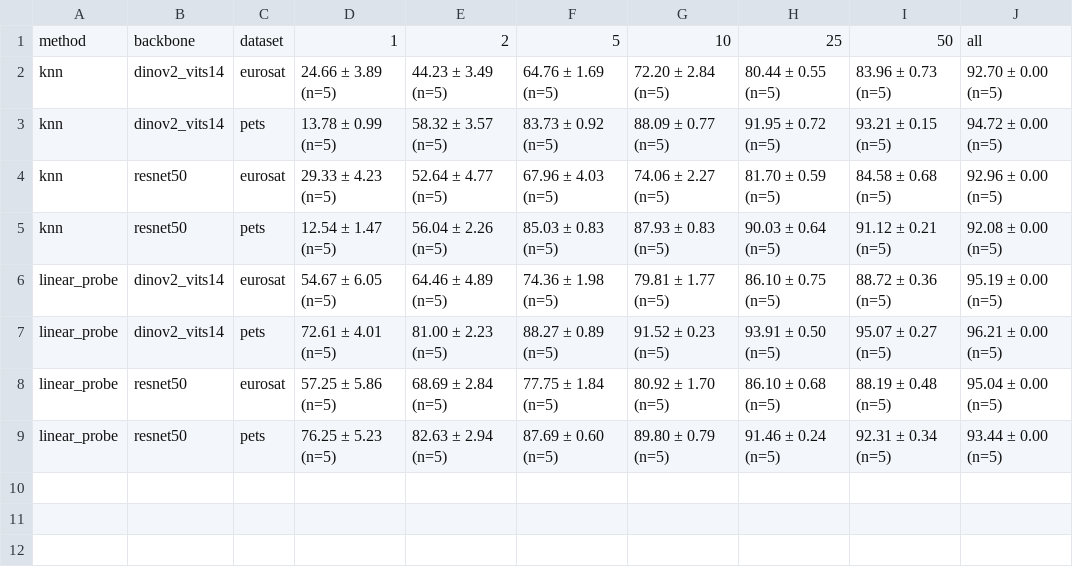
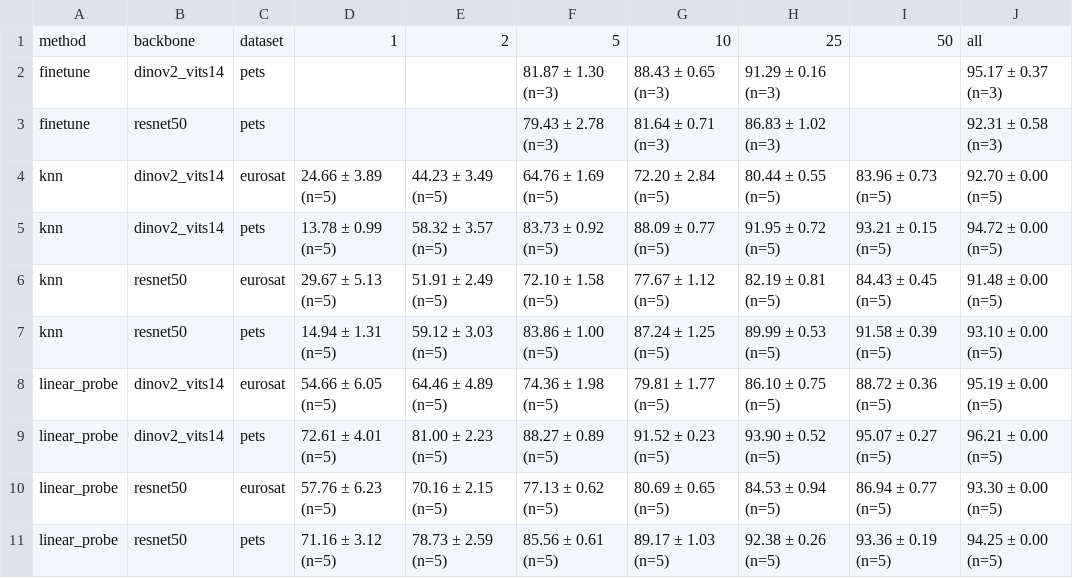
Before and after one commit to finaldl/DL2026-31-1, a CSV file: results/master_table_wide_v2_knn5.csv, drawn as a sheet.

```diff
--- a/results/master_table_wide_v2_knn5.csv
+++ b/results/master_table_wide_v2_knn5.csv
@@ -1,9 +1,11 @@
 method,backbone,dataset,1,2,5,10,25,50,all
+finetune,dinov2_vits14,pets,,,81.87 ± 1.30 (n=3),88.43 ± 0.65 (n=3),91.29 ± 0.16 (n=3),,95.17 ± 0.37 (n=3)
+finetune,resnet50,pets,,,79.43 ± 2.78 (n=3),81.64 ± 0.71 (n=3),86.83 ± 1.02 (n=3),,92.31 ± 0.58 (n=3)
 knn,dinov2_vits14,eurosat,24.66 ± 3.89 (n=5),44.23 ± 3.49 (n=5),64.76 ± 1.69 (n=5),72.20 ± 2.84 (n=5),80.44 ± 0.55 (n=5),83.96 ± 0.73 (n=5),92.70 ± 0.00 (n=5)
 knn,dinov2_vits14,pets,13.78 ± 0.99 (n=5),58.32 ± 3.57 (n=5),83.73 ± 0.92 (n=5),88.09 ± 0.77 (n=5),91.95 ± 0.72 (n=5),93.21 ± 0.15 (n=5),94.72 ± 0.00 (n=5)
-knn,resnet50,eurosat,29.33 ± 4.23 (n=5),52.64 ± 4.77 (n=5),67.96 ± 4.03 (n=5),74.06 ± 2.27 (n=5),81.70 ± 0.59 (n=5),84.58 ± 0.68 (n=5),92.96 ± 0.00 (n=5)
-knn,resnet50,pets,12.54 ± 1.47 (n=5),56.04 ± 2.26 (n=5),85.03 ± 0.83 (n=5),87.93 ± 0.83 (n=5),90.03 ± 0.64 (n=5),91.12 ± 0.21 (n=5),92.08 ± 0.00 (n=5)
-linear_probe,dinov2_vits14,eurosat,54.67 ± 6.05 (n=5),64.46 ± 4.89 (n=5),74.36 ± 1.98 (n=5),79.81 ± 1.77 (n=5),86.10 ± 0.75 (n=5),88.72 ± 0.36 (n=5),95.19 ± 0.00 (n=5)
-linear_probe,dinov2_vits14,pets,72.61 ± 4.01 (n=5),81.00 ± 2.23 (n=5),88.27 ± 0.89 (n=5),91.52 ± 0.23 (n=5),93.91 ± 0.50 (n=5),95.07 ± 0.27 (n=5),96.21 ± 0.00 (n=5)
-linear_probe,resnet50,eurosat,57.25 ± 5.86 (n=5),68.69 ± 2.84 (n=5),77.75 ± 1.84 (n=5),80.92 ± 1.70 (n=5),86.10 ± 0.68 (n=5),88.19 ± 0.48 (n=5),95.04 ± 0.00 (n=5)
-linear_probe,resnet50,pets,76.25 ± 5.23 (n=5),82.63 ± 2.94 (n=5),87.69 ± 0.60 (n=5),89.80 ± 0.79 (n=5),91.46 ± 0.24 (n=5),92.31 ± 0.34 (n=5),93.44 ± 0.00 (n=5)
+knn,resnet50,eurosat,29.67 ± 5.13 (n=5),51.91 ± 2.49 (n=5),72.10 ± 1.58 (n=5),77.67 ± 1.12 (n=5),82.19 ± 0.81 (n=5),84.43 ± 0.45 (n=5),91.48 ± 0.00 (n=5)
+knn,resnet50,pets,14.94 ± 1.31 (n=5),59.12 ± 3.03 (n=5),83.86 ± 1.00 (n=5),87.24 ± 1.25 (n=5),89.99 ± 0.53 (n=5),91.58 ± 0.39 (n=5),93.10 ± 0.00 (n=5)
+linear_probe,dinov2_vits14,eurosat,54.66 ± 6.05 (n=5),64.46 ± 4.89 (n=5),74.36 ± 1.98 (n=5),79.81 ± 1.77 (n=5),86.10 ± 0.75 (n=5),88.72 ± 0.36 (n=5),95.19 ± 0.00 (n=5)
+linear_probe,dinov2_vits14,pets,72.61 ± 4.01 (n=5),81.00 ± 2.23 (n=5),88.27 ± 0.89 (n=5),91.52 ± 0.23 (n=5),93.90 ± 0.52 (n=5),95.07 ± 0.27 (n=5),96.21 ± 0.00 (n=5)
+linear_probe,resnet50,eurosat,57.76 ± 6.23 (n=5),70.16 ± 2.15 (n=5),77.13 ± 0.62 (n=5),80.69 ± 0.65 (n=5),84.53 ± 0.94 (n=5),86.94 ± 0.77 (n=5),93.30 ± 0.00 (n=5)
+linear_probe,resnet50,pets,71.16 ± 3.12 (n=5),78.73 ± 2.59 (n=5),85.56 ± 0.61 (n=5),89.17 ± 1.03 (n=5),92.38 ± 0.26 (n=5),93.36 ± 0.19 (n=5),94.25 ± 0.00 (n=5)
```
Also changed, not shown: results/frozen_grid_v2_knn5.csv, results/master_table_v2_knn5.csv, 3 other files.
